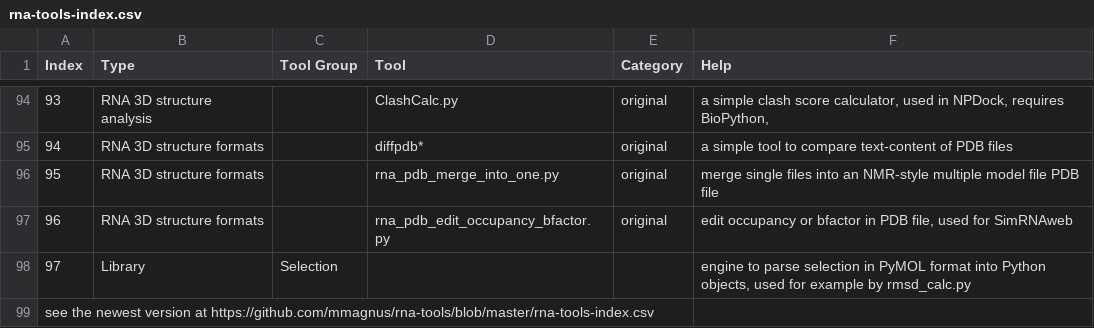
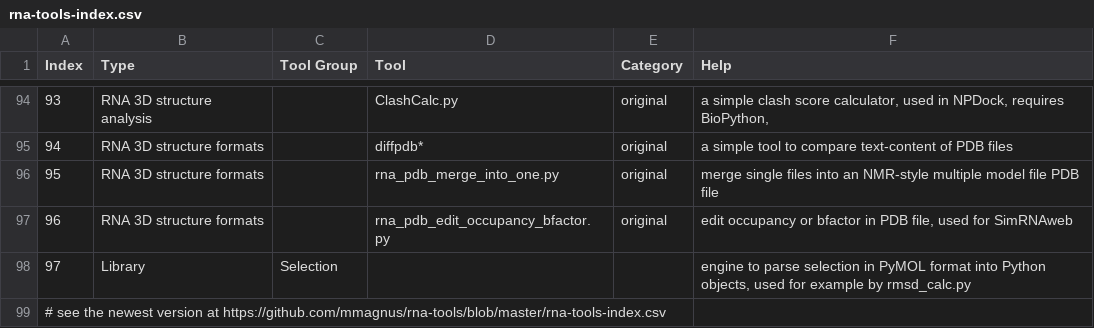
Before and after one commit to mmagnus/rna-tools, a CSV file: rna-tools-index.csv, drawn as a sheet; only a part is shown, gaps mark what is left out.

Commit message:
Update rna-tools-index.csv

```diff
--- a/rna-tools-index.csv
+++ b/rna-tools-index.csv
@@ -98,2 +98,2 @@
 97,Library,Selection,,,"engine to parse selection in PyMOL format into Python objects, used for example by rmsd_calc.py"
-see the newest version at https://github.com/mmagnus/rna-tools/blob/master/rna-tools-index.csv
+# see the newest version at https://github.com/mmagnus/rna-tools/blob/master/rna-tools-index.csv
```
